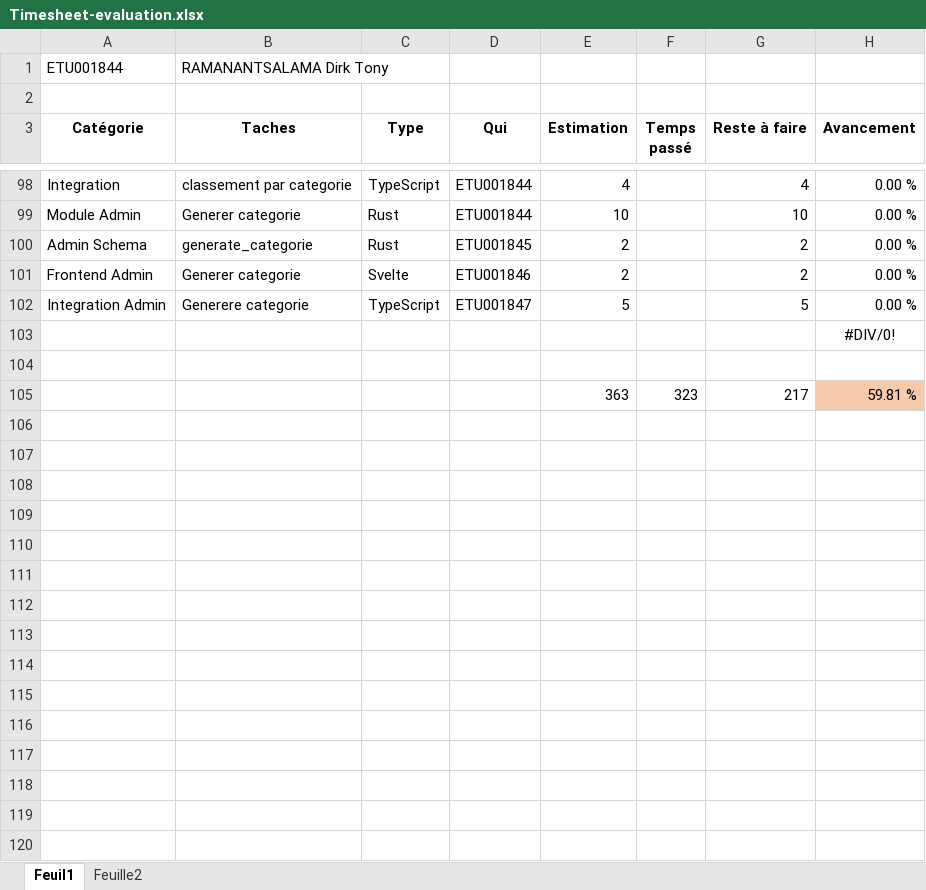
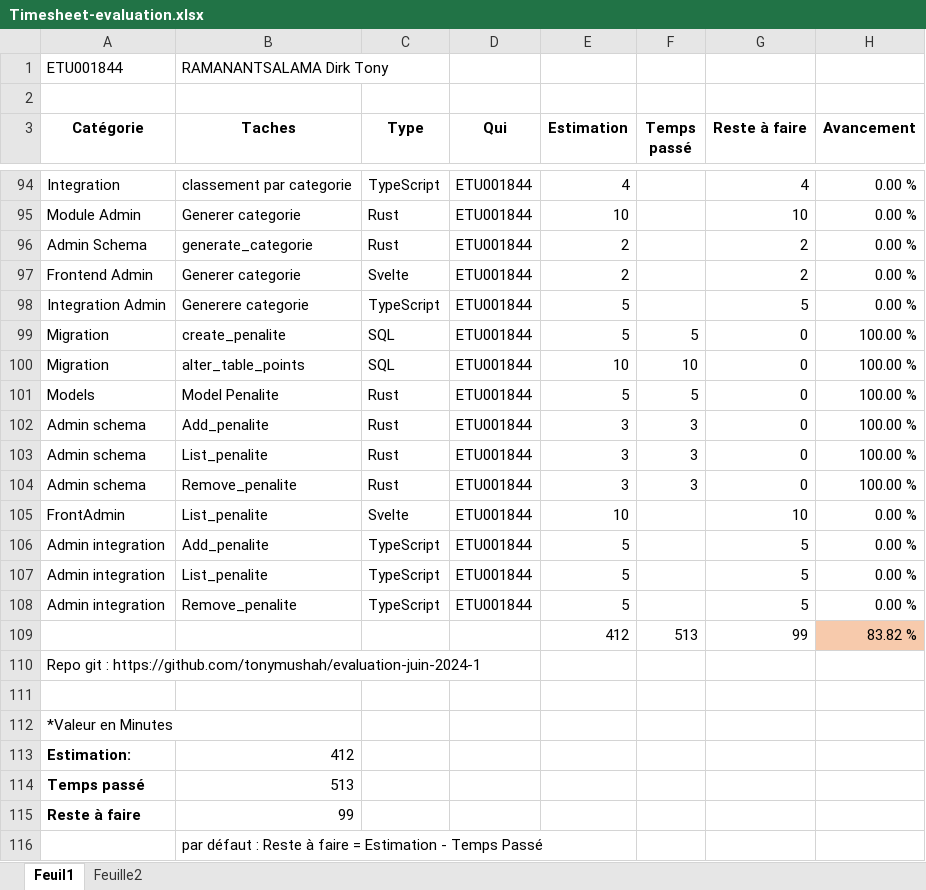
Before and after one commit to tonymushah/evaluation-juin-2024-1, an Excel workbook: Timesheet-evaluation.xlsx, sheet Feuil1, drawn as a sheet; only a part is shown, gaps mark what is left out; values as stored, in another font and other column widths than the file's, no borders; removed rows and columns are numbered as before the commit, all else as after; the diff covers the shown part only; the diff names each change by its address in the sheet, - before the commit and + after, or states it on an @@ line.

Commit message:
timesheet update

```diff
--- a/Timesheet-evaluation.xlsx (sheet Feuil1)
+++ b/Timesheet-evaluation.xlsx (sheet Feuil1)
-D96 (Qui): ETU001845
+D96 (Qui): ETU001844
-D97 (Qui): ETU001846
+D97 (Qui): ETU001844
-D98 (Qui): ETU001847
+D98 (Qui): ETU001844
-row 103:  |  |  |  |  |  |  | #DIV/0!
+row 99: Migration | create_penalite | SQL | ETU001844 | 5 | 5 | 0 | 100.00 %
+row 100: Migration | alter_table_points | SQL | ETU001844 | 10 | 10 | 0 | 100.00 %
+row 101: Models | Model Penalite | Rust | ETU001844 | 5 | 5 | 0 | 100.00 %
+row 102: Admin schema | Add_penalite | Rust | ETU001844 | 3 | 3 | 0 | 100.00 %
+row 103: Admin schema | List_penalite | Rust | ETU001844 | 3 | 3 | 0 | 100.00 %
+row 104: Admin schema | Remove_penalite | Rust | ETU001844 | 3 | 3 | 0 | 100.00 %
+row 105: FrontAdmin | List_penalite | Svelte | ETU001844 | 10 |  | 10 | 0.00 %
+row 106: Admin integration | Add_penalite | TypeScript | ETU001844 | 5 |  | 5 | 0.00 %
+row 107: Admin integration | List_penalite | TypeScript | ETU001844 | 5 |  | 5 | 0.00 %
+row 108: Admin integration | Remove_penalite | TypeScript | ETU001844 | 5 |  | 5 | 0.00 %
+row 109:  |  |  |  | 412 | 513 | 99 | 83.82 %
+row 110: Repo git : https://github.com/tonymushah/evaluation-juin-2024-1
-row 105:  |  |  |  | 363 | 323 | 217 | 59.81 %
+row 112: *Valeur en Minutes
+row 113: Estimation: | 412
+row 114: Temps passé | 513
+row 115: Reste à faire | 99
+row 116:  | par défaut : Reste à faire = Estimation - Temps Passé
```
Also changed, not shown: 4 removed rows and 97 edited cells elsewhere in this sheet, sheet Feuille2, formulas that keep their value.
